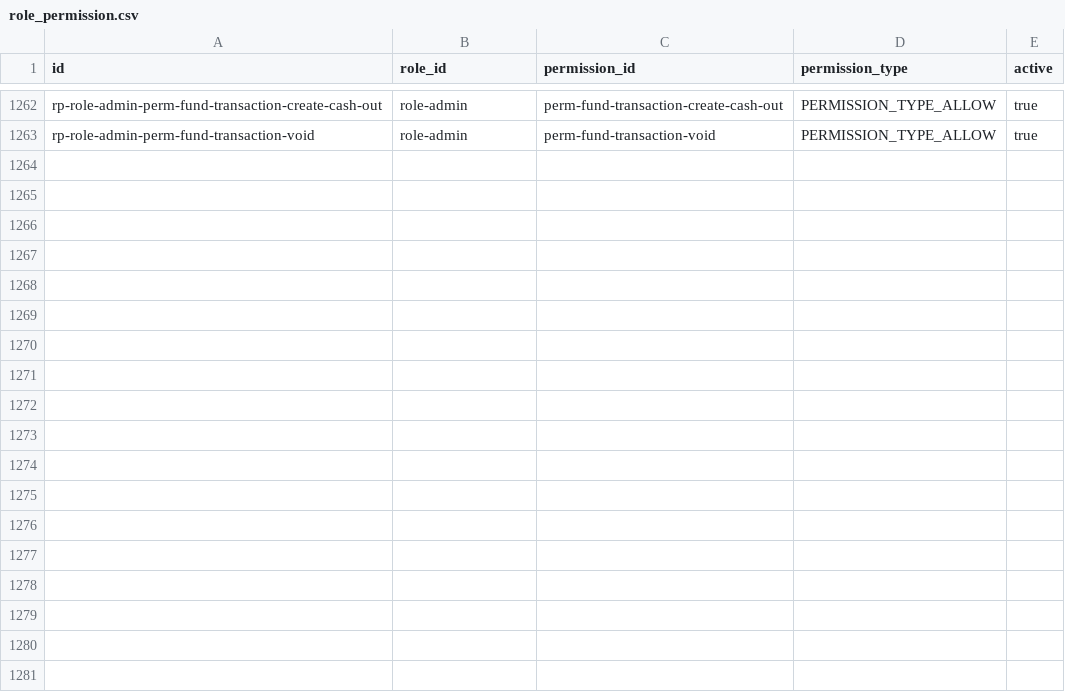
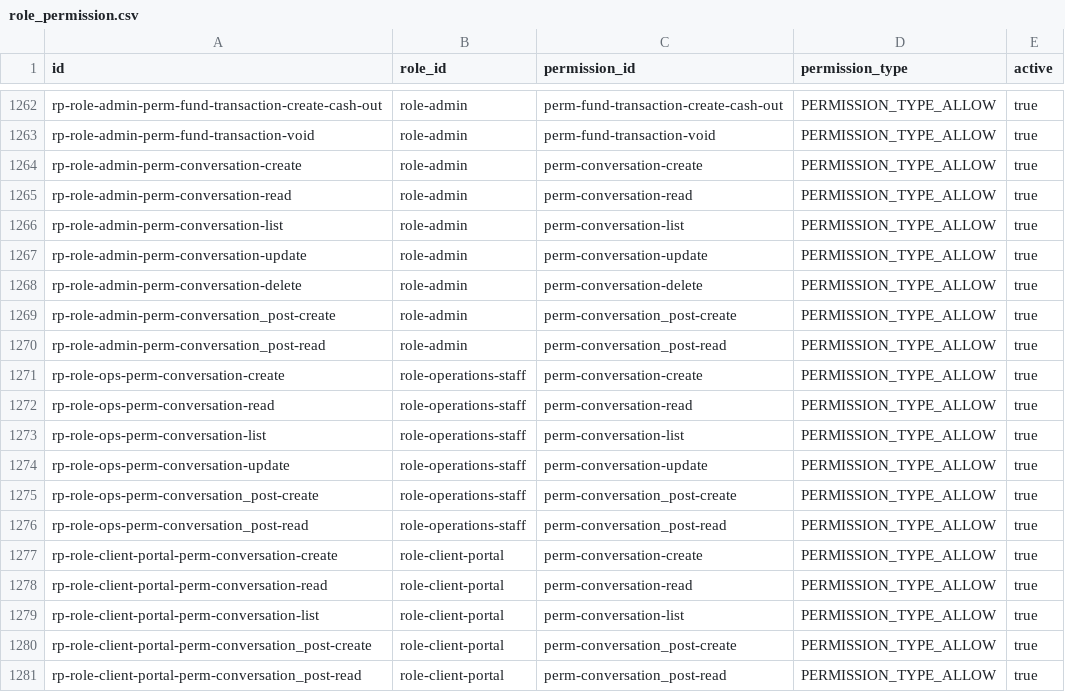
Before and after one commit to erniealice/copya, a CSV file: seeds/general/role_permission.csv, drawn as a sheet; only a part is shown, gaps mark what is left out; the diff names each change by its address in the sheet, - before the commit and + after, or states it on an @@ line.

```diff
--- a/seeds/general/role_permission.csv
+++ b/seeds/general/role_permission.csv
+row 1264: rp-role-admin-perm-conversation-create | role-admin | perm-conversation-create | PERMISSION_TYPE_ALLOW | true
+row 1265: rp-role-admin-perm-conversation-read | role-admin | perm-conversation-read | PERMISSION_TYPE_ALLOW | true
+row 1266: rp-role-admin-perm-conversation-list | role-admin | perm-conversation-list | PERMISSION_TYPE_ALLOW | true
+row 1267: rp-role-admin-perm-conversation-update | role-admin | perm-conversation-update | PERMISSION_TYPE_ALLOW | true
+row 1268: rp-role-admin-perm-conversation-delete | role-admin | perm-conversation-delete | PERMISSION_TYPE_ALLOW | true
+row 1269: rp-role-admin-perm-conversation_post-create | role-admin | perm-conversation_post-create | PERMISSION_TYPE_ALLOW | true
+row 1270: rp-role-admin-perm-conversation_post-read | role-admin | perm-conversation_post-read | PERMISSION_TYPE_ALLOW | true
+row 1271: rp-role-ops-perm-conversation-create | role-operations-staff | perm-conversation-create | PERMISSION_TYPE_ALLOW | true
+row 1272: rp-role-ops-perm-conversation-read | role-operations-staff | perm-conversation-read | PERMISSION_TYPE_ALLOW | true
+row 1273: rp-role-ops-perm-conversation-list | role-operations-staff | perm-conversation-list | PERMISSION_TYPE_ALLOW | true
+row 1274: rp-role-ops-perm-conversation-update | role-operations-staff | perm-conversation-update | PERMISSION_TYPE_ALLOW | true
+row 1275: rp-role-ops-perm-conversation_post-create | role-operations-staff | perm-conversation_post-create | PERMISSION_TYPE_ALLOW | true
+row 1276: rp-role-ops-perm-conversation_post-read | role-operations-staff | perm-conversation_post-read | PERMISSION_TYPE_ALLOW | true
+row 1277: rp-role-client-portal-perm-conversation-create | role-client-portal | perm-conversation-create | PERMISSION_TYPE_ALLOW | true
+row 1278: rp-role-client-portal-perm-conversation-read | role-client-portal | perm-conversation-read | PERMISSION_TYPE_ALLOW | true
+row 1279: rp-role-client-portal-perm-conversation-list | role-client-portal | perm-conversation-list | PERMISSION_TYPE_ALLOW | true
+row 1280: rp-role-client-portal-perm-conversation_post-create | role-client-portal | perm-conversation_post-create | PERMISSION_TYPE_ALLOW | true
+row 1281: rp-role-client-portal-perm-conversation_post-read | role-client-portal | perm-conversation_post-read | PERMISSION_TYPE_ALLOW | true
```
Also changed, not shown: seeds/general/permission.csv, 1 other file.
